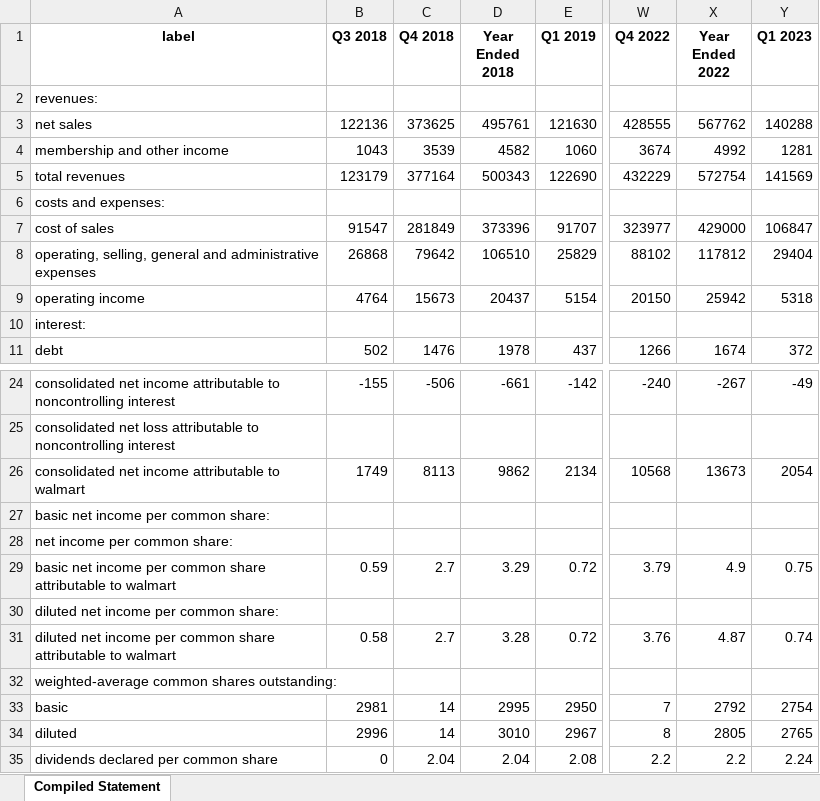
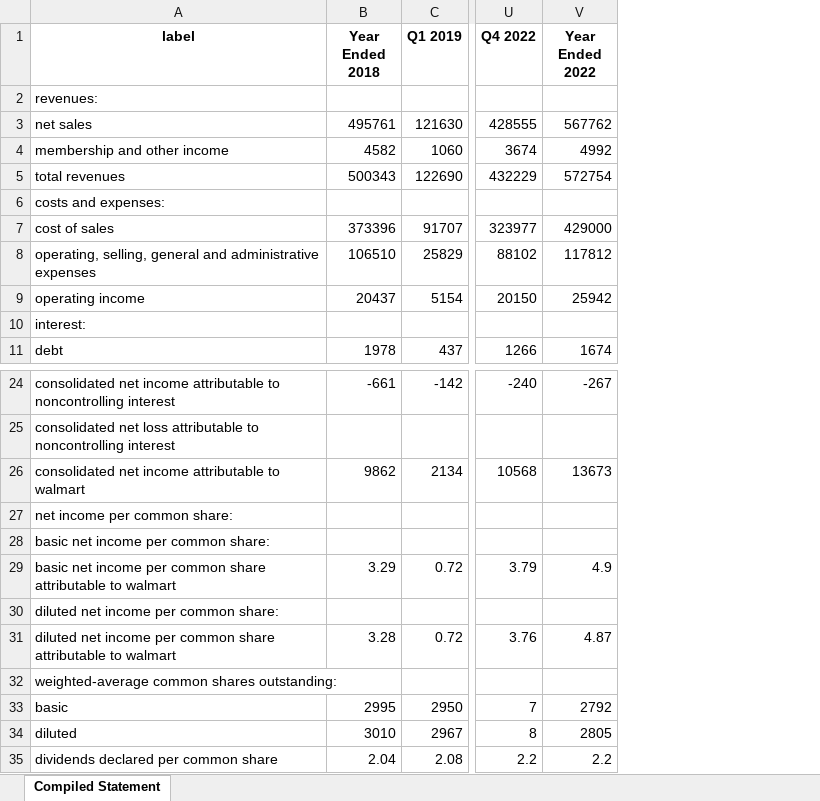
Before and after one commit to Julia-Susser/Financial-Statements, an Excel workbook: input/Financial Statement WMT/Compiled Income Statement-WMT.xlsx, sheet Compiled Statement, drawn as a sheet; only a part is shown, gaps mark what is left out; values as stored, in another font and other column widths than the file's, no borders; removed rows and columns are numbered as before the commit, all else as after; the diff names each change by its address in the sheet, - before the commit and + after, or states it on an @@ line.

```diff
--- a/input/Financial Statement WMT/Compiled Income Statement-WMT.xlsx (sheet Compiled Statement)
+++ b/input/Financial Statement WMT/Compiled Income Statement-WMT.xlsx (sheet Compiled Statement)
-column B (Q3 2018), rows 3-11: 122136 | 1043 | 123179 |  | 91547 | 26868 | 4764 |  | 502; rows 24-26: -155 |  | 1749; rows 29-35: 0.59 |  | 0.58 |  | 2981 | 2996 | 0
-column C (Q4 2018), rows 3-11: 373625 | 3539 | 377164 |  | 281849 | 79642 | 15673 |  | 1476; rows 24-26: -506 |  | 8113; rows 29-35: 2.7 |  | 2.7 |  | 14 | 14 | 2.04
-column Y (Q1 2023), rows 3-11: 140288 | 1281 | 141569 |  | 106847 | 29404 | 5318 |  | 372; rows 24-26: -49 |  | 2054; rows 29-35: 0.75 |  | 0.74 |  | 2754 | 2765 | 2.24
@@ row 28 moved to row 27: net income per common share: @@
```
Also changed, not shown: input/Financial Statement SVC/Balance Statements All-SVC.xlsx, input/Financial Statement SVC/Cashflow Statements All-SVC.xlsx, 12 other files.
